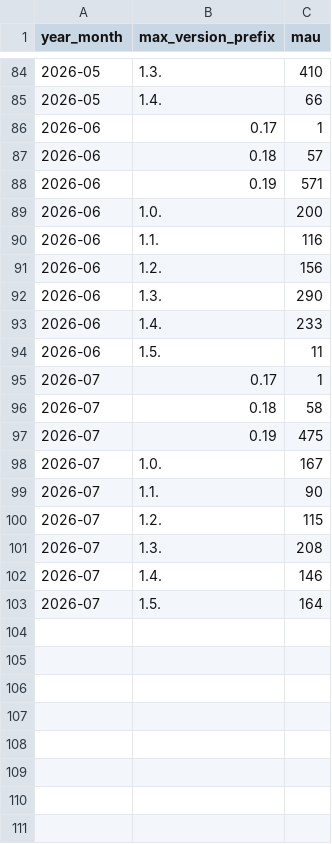
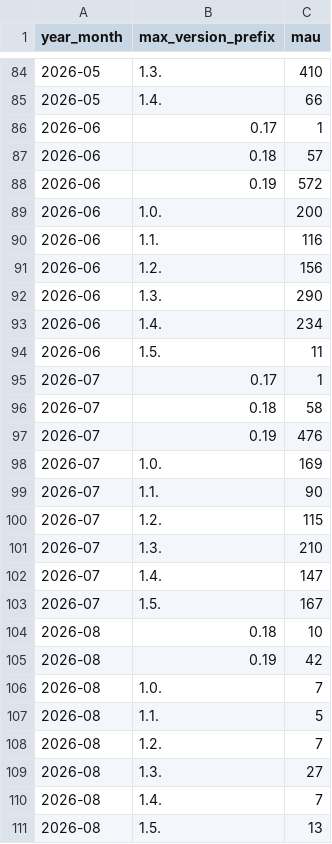
Before and after one commit to kedro-org/kedro-pycafe-data, a CSV file: data/02_intermediate/mau_kedro.csv, drawn as a sheet; only a part is shown, gaps mark what is left out.

```diff
--- a/data/02_intermediate/mau_kedro.csv
+++ b/data/02_intermediate/mau_kedro.csv
@@ -87,3 +87,3 @@
 "2026-06","0.18",57
-"2026-06","0.19",571
+"2026-06","0.19",572
 "2026-06","1.0.",200
@@ -92,3 +92,3 @@
 "2026-06","1.3.",290
-"2026-06","1.4.",233
+"2026-06","1.4.",234
 "2026-06","1.5.",11
@@ -96,8 +96,16 @@
 "2026-07","0.18",58
-"2026-07","0.19",475
-"2026-07","1.0.",167
+"2026-07","0.19",476
+"2026-07","1.0.",169
 "2026-07","1.1.",90
 "2026-07","1.2.",115
-"2026-07","1.3.",208
-"2026-07","1.4.",146
-"2026-07","1.5.",164
+"2026-07","1.3.",210
+"2026-07","1.4.",147
+"2026-07","1.5.",167
+"2026-08","0.18",10
+"2026-08","0.19",42
+"2026-08","1.0.",7
+"2026-08","1.1.",5
+"2026-08","1.2.",7
+"2026-08","1.3.",27
+"2026-08","1.4.",7
+"2026-08","1.5.",13
```
Also changed, not shown: data/02_intermediate/cohort_retention.csv, data/02_intermediate/experimental_dataset_usage_monthly.csv, 4 other files.
